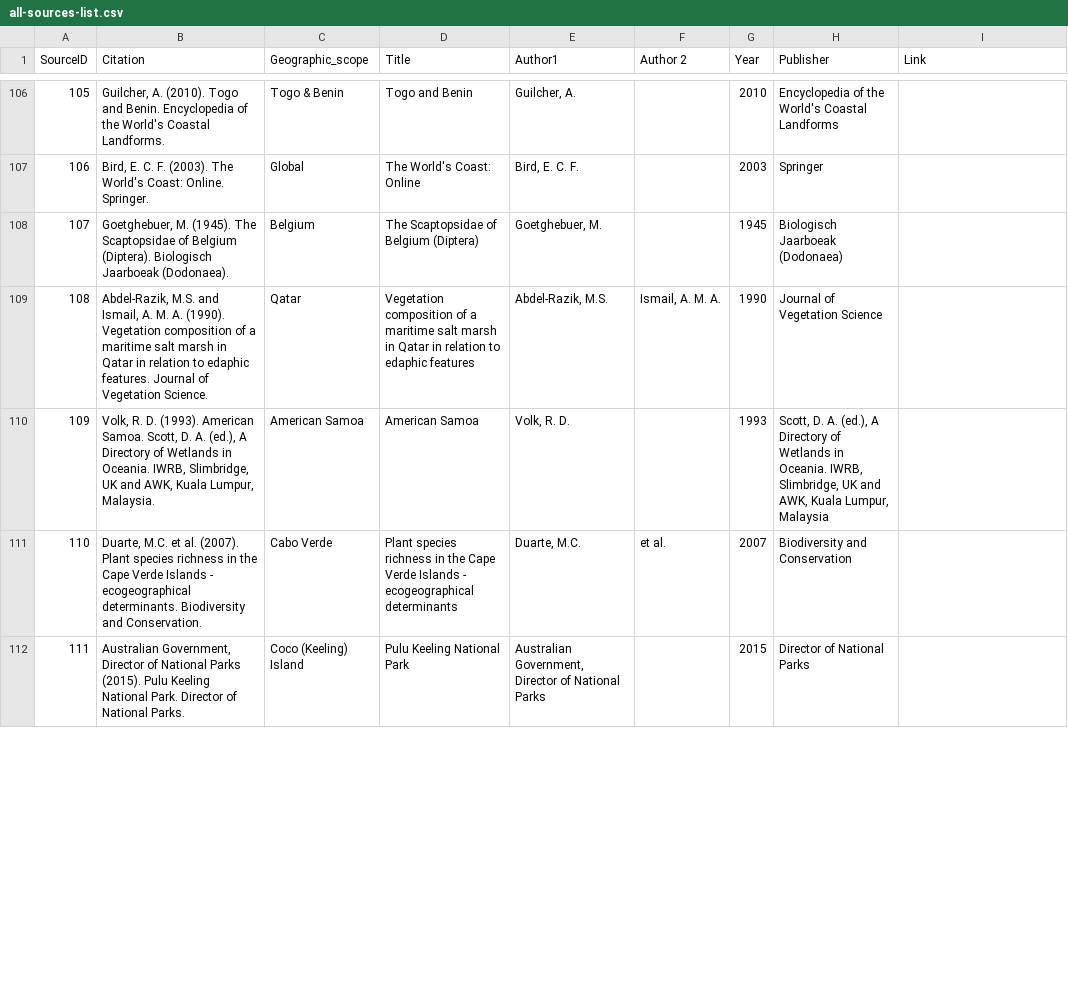
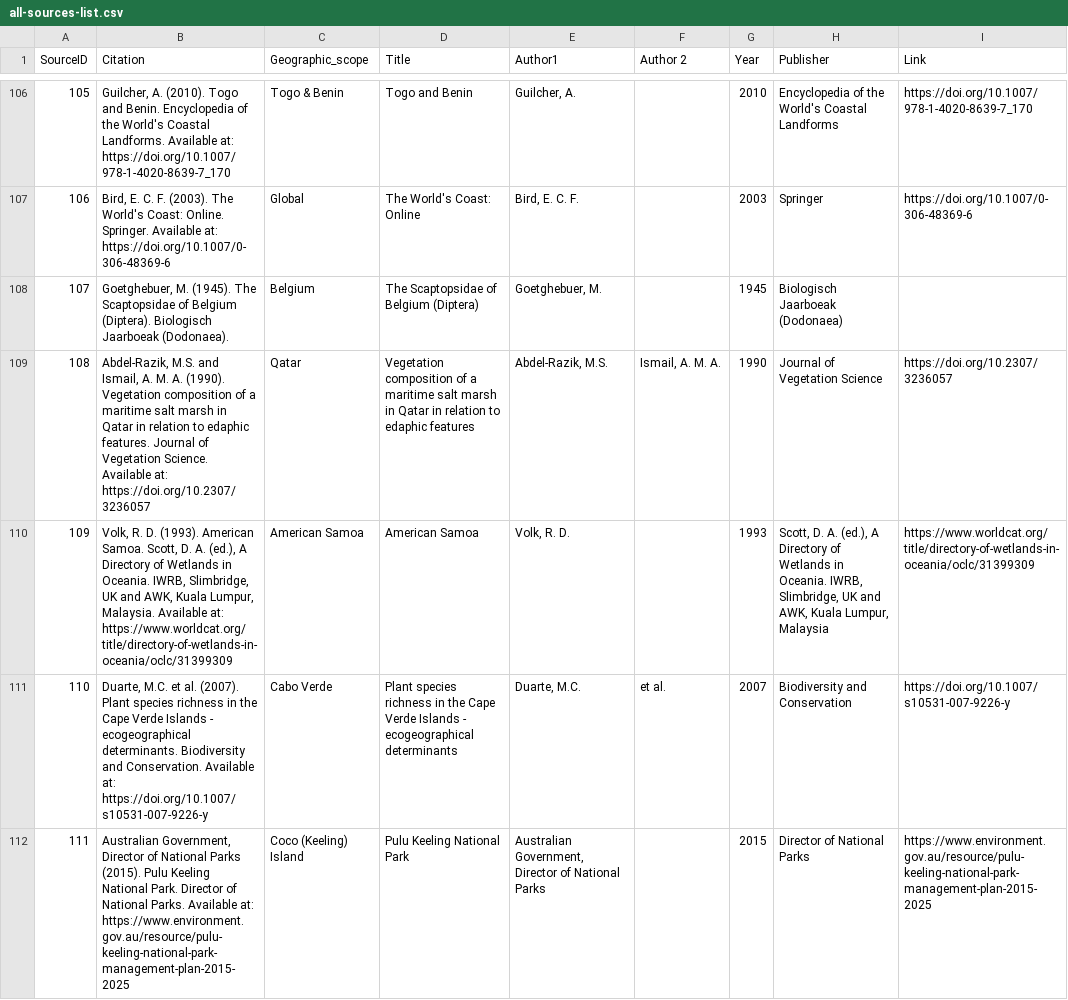
Before and after one commit to unepwcmc/ocean-plus-habitats, a CSV file: lib/data/habitat_presence/all-sources-list.csv, drawn as a sheet; only a part is shown, gaps mark what is left out; the diff covers the shown part only.

```diff
--- a/lib/data/habitat_presence/all-sources-list.csv
+++ b/lib/data/habitat_presence/all-sources-list.csv
@@ -106,7 +106,7 @@ SourceID,Citation,Geographic_scope,Title,Author1,Author 2,Year,Publisher,Link
-105,"Guilcher, A. (2010). Togo and Benin. Encyclopedia of the World's Coastal Landforms.",Togo & Benin,Togo and Benin,"Guilcher, A.",,2010,Encyclopedia of the World's Coastal Landforms,
-106,"Bird, E. C. F. (2003). The World's Coast: Online. Springer.",Global,The World's Coast: Online,"Bird, E. C. F.",,2003,Springer,
+105,"Guilcher, A. (2010). Togo and Benin. Encyclopedia of the World's Coastal Landforms. Available at: https://doi.org/10.1007/978-1-4020-8639-7_170",Togo & Benin,Togo and Benin,"Guilcher, A.",,2010,Encyclopedia of the World's Coastal Landforms,https://doi.org/10.1007/978-1-4020-8639-7_170
+106,"Bird, E. C. F. (2003). The World's Coast: Online. Springer. Available at: https://doi.org/10.1007/0-306-48369-6",Global,The World's Coast: Online,"Bird, E. C. F.",,2003,Springer,https://doi.org/10.1007/0-306-48369-6
 107,"Goetghebuer, M. (1945). The Scaptopsidae of Belgium (Diptera). Biologisch Jaarboeak (Dodonaea).",Belgium,The Scaptopsidae of Belgium (Diptera),"Goetghebuer, M.",,1945,Biologisch Jaarboeak (Dodonaea),
-108,"Abdel-Razik, M.S. and Ismail, A. M. A. (1990). Vegetation composition of a maritime salt marsh in Qatar in relation to edaphic features. Journal of Vegetation Science.",Qatar,Vegetation composition of a maritime salt marsh in Qatar in relation to edaphic features,"Abdel-Razik, M.S.","Ismail, A. M. A.",1990,Journal of Vegetation Science,
-109,"Volk, R. D. (1993). American Samoa. Scott, D. A. (ed.), A Directory of Wetlands in Oceania. IWRB, Slimbridge, UK and AWK, Kuala Lumpur, Malaysia.",American Samoa,American Samoa,"Volk, R. D.",,1993,"Scott, D. A. (ed.), A Directory of Wetlands in Oceania. IWRB, Slimbridge, UK and AWK, Kuala Lumpur, Malaysia",
-110,"Duarte, M.C. et al. (2007). Plant species richness in the Cape Verde Islands - ecogeographical determinants. Biodiversity and Conservation.",Cabo Verde,Plant species richness in the Cape Verde Islands - ecogeographical determinants,"Duarte, M.C.",et al.,2007,Biodiversity and Conservation,
-111,"Australian Government, Director of National Parks (2015). Pulu Keeling National Park. Director of National Parks.",Coco (Keeling) Island,Pulu Keeling National Park,"Australian Government, Director of National Parks",,2015,Director of National Parks,
+108,"Abdel-Razik, M.S. and Ismail, A. M. A. (1990). Vegetation composition of a maritime salt marsh in Qatar in relation to edaphic features. Journal of Vegetation Science. Available at: https://doi.org/10.2307/3236057",Qatar,Vegetation composition of a maritime salt marsh in Qatar in relation to edaphic features,"Abdel-Razik, M.S.","Ismail, A. M. A.",1990,Journal of Vegetation Science,https://doi.org/10.2307/3236057
+109,"Volk, R. D. (1993). American Samoa. Scott, D. A. (ed.), A Directory of Wetlands in Oceania. IWRB, Slimbridge, UK and AWK, Kuala Lumpur, Malaysia. Available at: https://www.worldcat.org/title/directory-of-wetlands-in-oceania/oclc/31399309",American Samoa,American Samoa,"Volk, R. D.",,1993,"Scott, D. A. (ed.), A Directory of Wetlands in Oceania. IWRB, Slimbridge, UK and AWK, Kuala Lumpur, Malaysia",https://www.worldcat.org/title/directory-of-wetlands-in-oceania/oclc/31399309
+110,"Duarte, M.C. et al. (2007). Plant species richness in the Cape Verde Islands - ecogeographical determinants. Biodiversity and Conservation. Available at: https://doi.org/10.1007/s10531-007-9226-y",Cabo Verde,Plant species richness in the Cape Verde Islands - ecogeographical determinants,"Duarte, M.C.",et al.,2007,Biodiversity and Conservation,https://doi.org/10.1007/s10531-007-9226-y
+111,"Australian Government, Director of National Parks (2015). Pulu Keeling National Park. Director of National Parks. Available at: https://www.environment.gov.au/resource/pulu-keeling-national-park-management-plan-2015-2025",Coco (Keeling) Island,Pulu Keeling National Park,"Australian Government, Director of National Parks",,2015,Director of National Parks,https://www.environment.gov.au/resource/pulu-keeling-national-park-management-plan-2015-2025
```
Also changed, not shown: 68 edited cells elsewhere in this file, lib/data/habitat_presence/OceanPlus_Static_Citations.csv, lib/data/habitat_presence/citations_country.csv, 6 other files.
